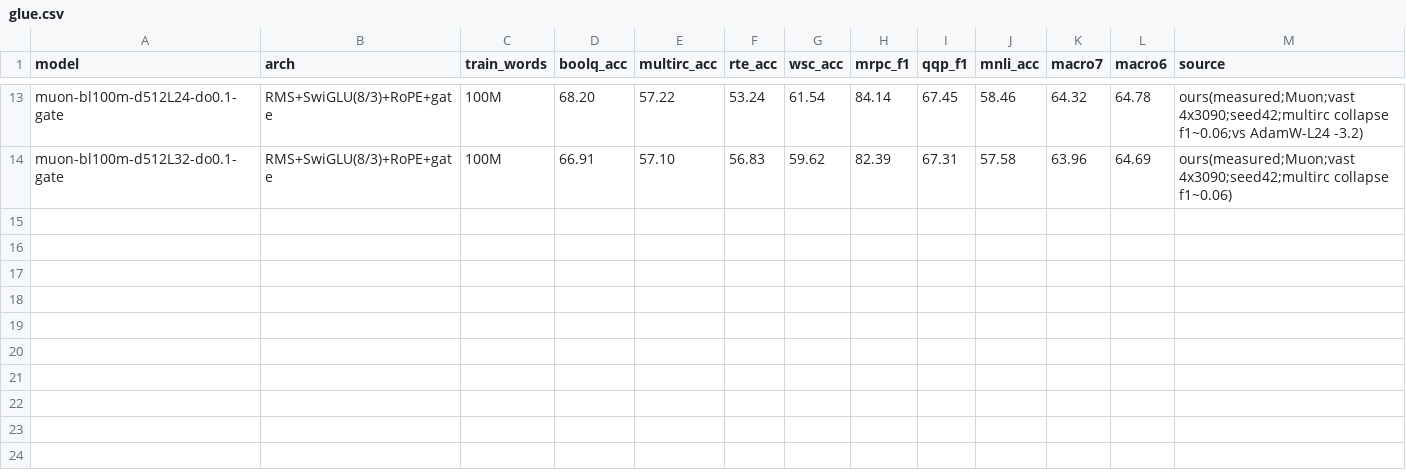
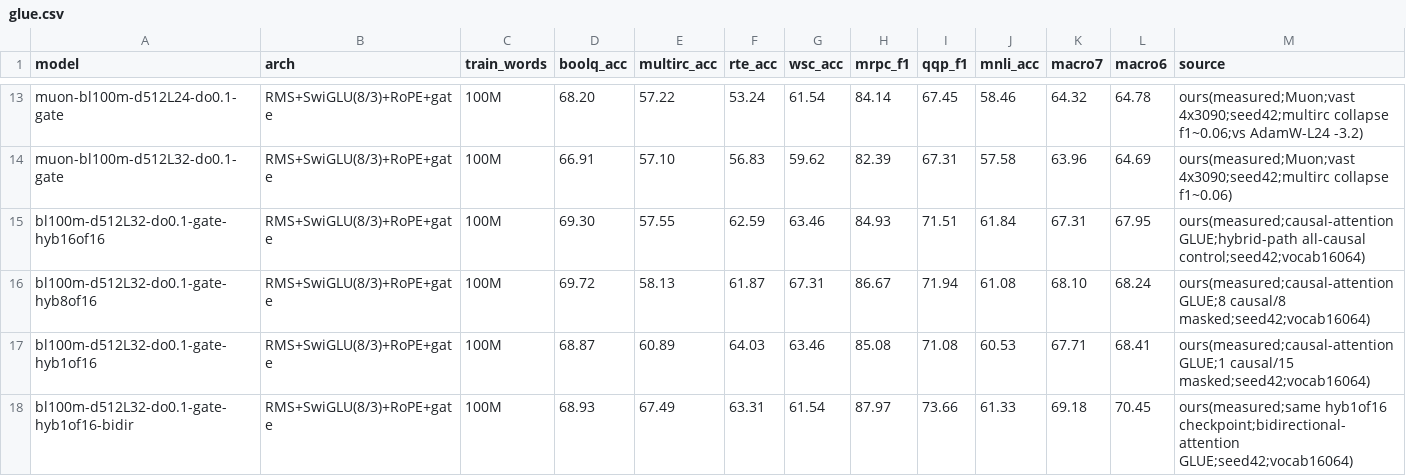
Before and after one commit to YpLarryWang/nanoGPT, a CSV file: eval/results/glue.csv, drawn as a sheet; only a part is shown, gaps mark what is left out; the diff names each change by its address in the sheet, - before the commit and + after, or states it on an @@ line.

```diff
--- a/eval/results/glue.csv
+++ b/eval/results/glue.csv
+row 15: bl100m-d512L32-do0.1-gate-hyb16of16 | RMS+SwiGLU(8/3)+RoPE+gate | 100M | 69.30 | 57.55 | 62.59 | 63.46 | 84.93 | 71.51 | 61.84 | 67.31 | 67.95 | ours(measured;causal-attention GLUE;hybrid-path all-causal control;seed42;vocab16064)
+row 16: bl100m-d512L32-do0.1-gate-hyb8of16 | RMS+SwiGLU(8/3)+RoPE+gate | 100M | 69.72 | 58.13 | 61.87 | 67.31 | 86.67 | 71.94 | 61.08 | 68.10 | 68.24 | ours(measured;causal-attention GLUE;8 causal/8 masked;seed42;vocab16064)
+row 17: bl100m-d512L32-do0.1-gate-hyb1of16 | RMS+SwiGLU(8/3)+RoPE+gate | 100M | 68.87 | 60.89 | 64.03 | 63.46 | 85.08 | 71.08 | 60.53 | 67.71 | 68.41 | ours(measured;causal-attention GLUE;1 causal/15 masked;seed42;vocab16064)
+row 18: bl100m-d512L32-do0.1-gate-hyb1of16-bidir | RMS+SwiGLU(8/3)+RoPE+gate | 100M | 68.93 | 67.49 | 63.31 | 61.54 | 87.97 | 73.66 | 61.33 | 69.18 | 70.45 | ours(measured;same hyb1of16 checkpoint;bidirectional-attention GLUE;seed42;vocab16064)
```
Also changed, not shown: eval/results/all_runs.csv, eval/results/scale_up.csv, 2 other files.
